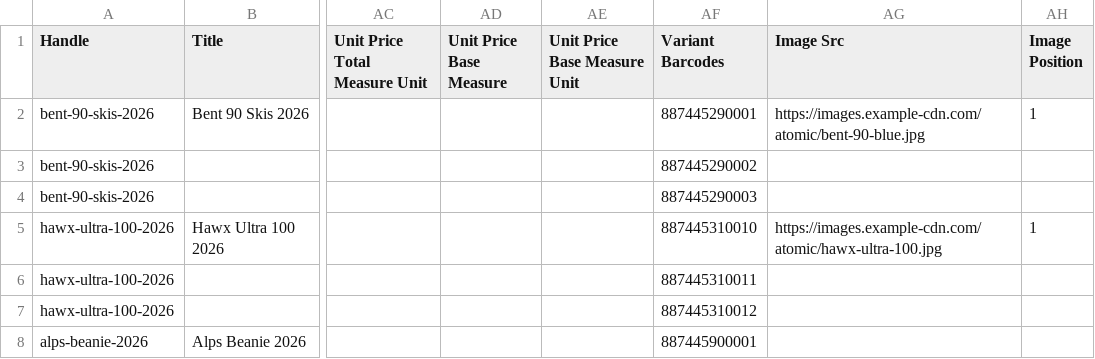
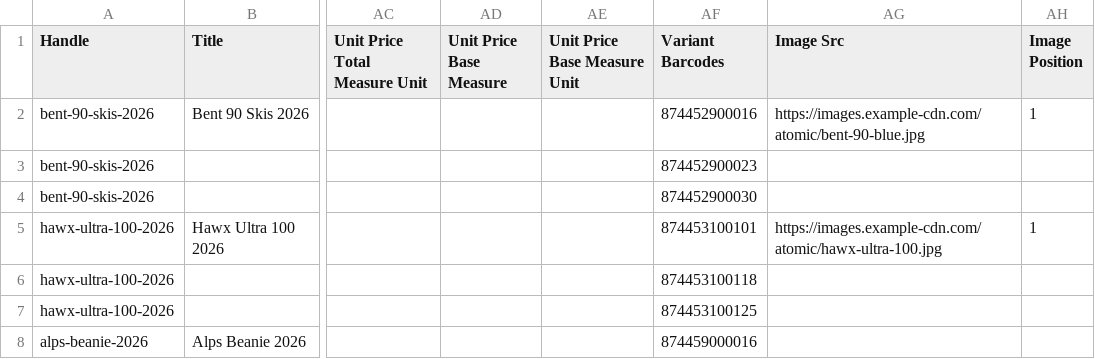
Before and after one commit to SwedishKing64/Fl-da, a CSV file: samples/expected/atomic.shopify.csv, drawn as a sheet; only a part is shown, gaps mark what is left out; the diff names each change by its address in the sheet, - before the commit and + after, or states it on an @@ line.

```diff
--- a/samples/expected/atomic.shopify.csv
+++ b/samples/expected/atomic.shopify.csv
-AF2 (Variant Barcodes): 887445290001
+AF2 (Variant Barcodes): 874452900016
-AF3 (Variant Barcodes): 887445290002
+AF3 (Variant Barcodes): 874452900023
-AF4 (Variant Barcodes): 887445290003
+AF4 (Variant Barcodes): 874452900030
-AF5 (Variant Barcodes): 887445310010
+AF5 (Variant Barcodes): 874453100101
-AF6 (Variant Barcodes): 887445310011
+AF6 (Variant Barcodes): 874453100118
-AF7 (Variant Barcodes): 887445310012
+AF7 (Variant Barcodes): 874453100125
-AF8 (Variant Barcodes): 887445900001
+AF8 (Variant Barcodes): 874459000016
```
Also changed, not shown: samples/atomic-prebook.csv, 15 other files.
